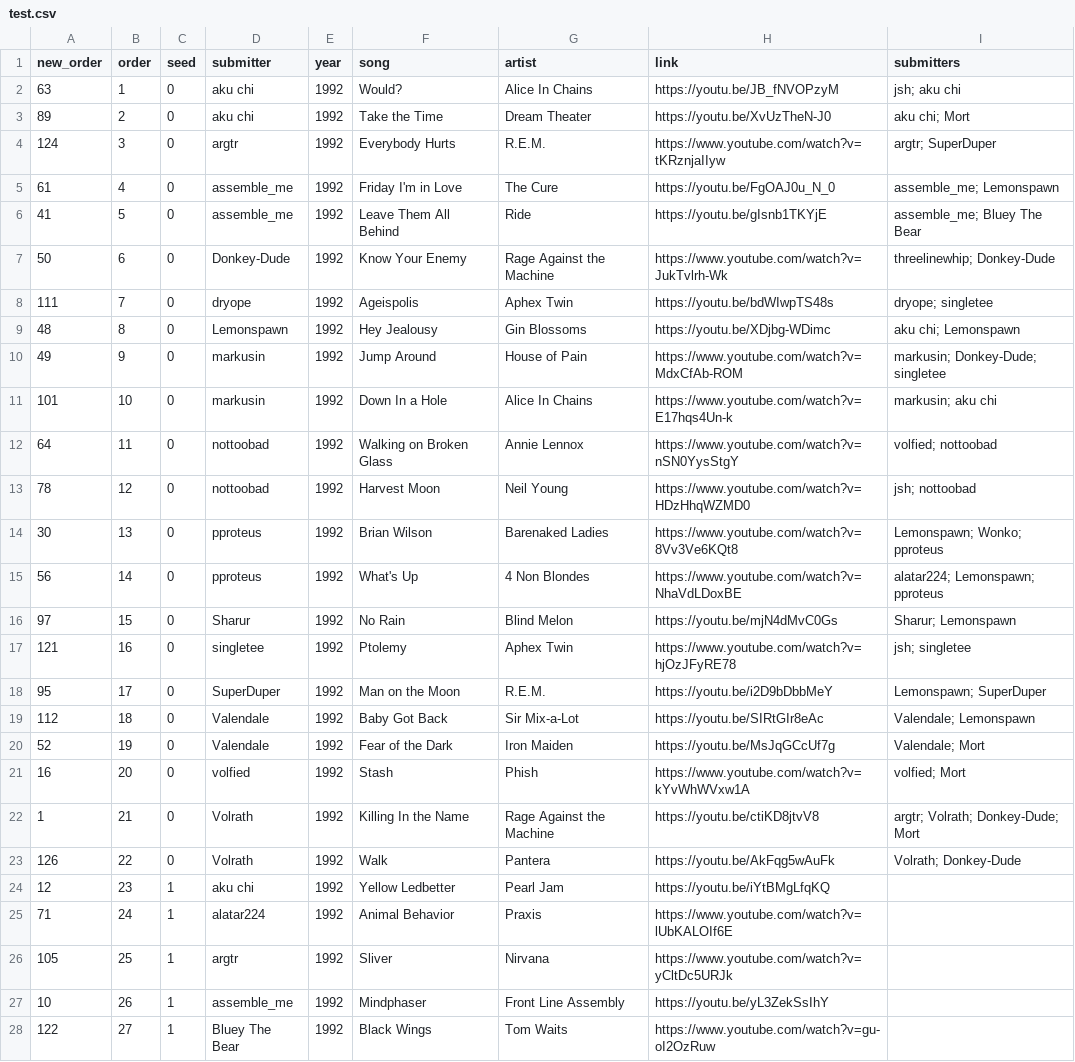
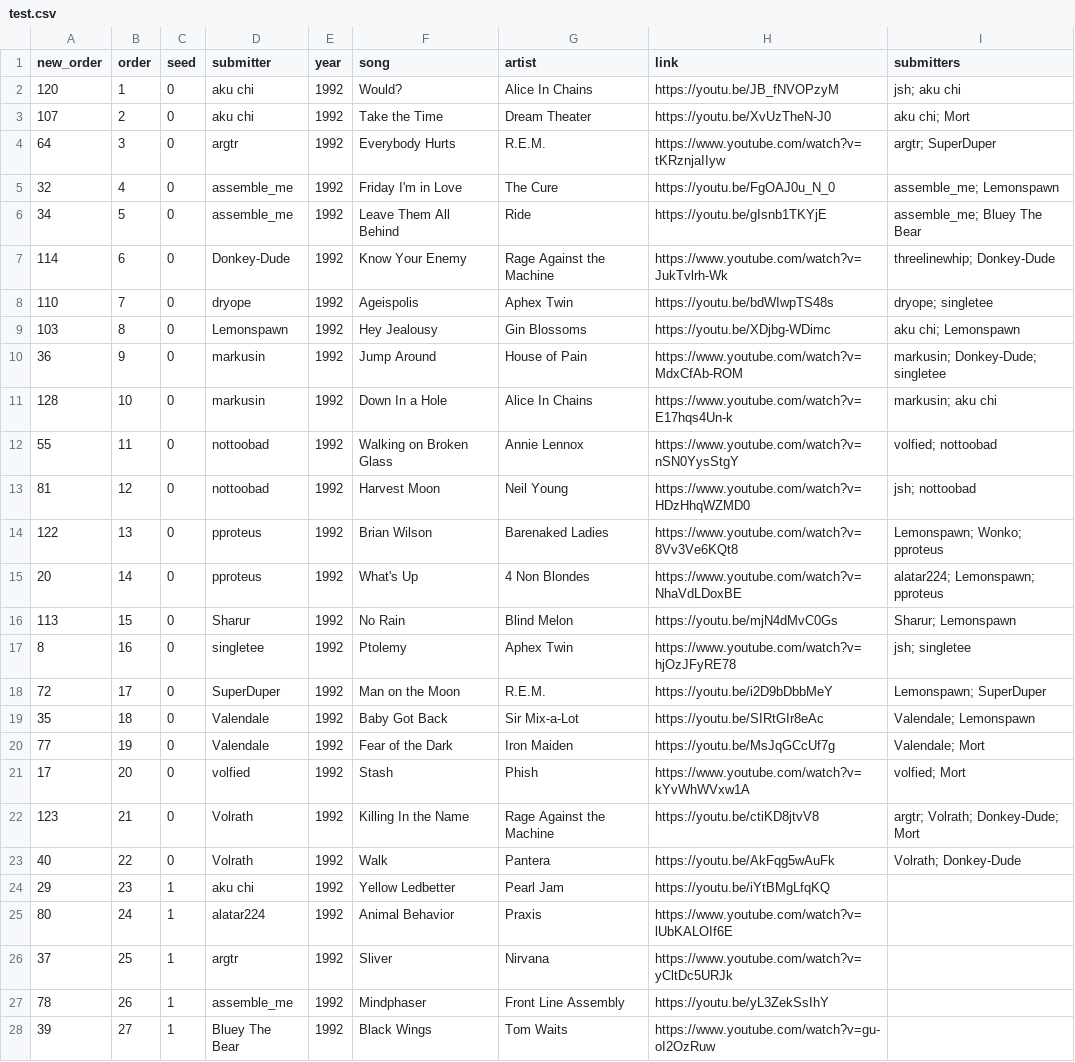
Before and after one commit to yorkshirelandscape/musebot, a CSV file: seeding/test.csv, drawn as a sheet; only a part is shown; the diff covers the shown part only.

Commit message:
/songs fix

```diff
--- a/seeding/test.csv
+++ b/seeding/test.csv
@@ -1,28 +1,28 @@
 new_order	order	seed	submitter	year	song	artist	link	submitters
-63	1	0	aku chi	1992	Would?	Alice In Chains	https://youtu.be/JB_fNVOPzyM	jsh; aku chi
-89	2	0	aku chi	1992	Take the Time	Dream Theater	https://youtu.be/XvUzTheN-J0	aku chi; Mort
-124	3	0	argtr	1992	Everybody Hurts	R.E.M.	https://www.youtube.com/watch?v=tKRznjaIIyw	argtr; SuperDuper
-61	4	0	assemble_me	1992	Friday I'm in Love	The Cure	https://youtu.be/FgOAJ0u_N_0	assemble_me; Lemonspawn
-41	5	0	assemble_me	1992	Leave Them All Behind	Ride	https://youtu.be/gIsnb1TKYjE	assemble_me; Bluey The Bear
-50	6	0	Donkey-Dude	1992	Know Your Enemy	Rage Against the Machine	https://www.youtube.com/watch?v=JukTvlrh-Wk	threelinewhip; Donkey-Dude
-111	7	0	dryope	1992	Ageispolis	Aphex Twin	https://youtu.be/bdWIwpTS48s	dryope; singletee
-48	8	0	Lemonspawn	1992	Hey Jealousy	Gin Blossoms	https://youtu.be/XDjbg-WDimc	aku chi; Lemonspawn
-49	9	0	markusin	1992	Jump Around	House of Pain	https://www.youtube.com/watch?v=MdxCfAb-ROM	markusin; Donkey-Dude; singletee
-101	10	0	markusin	1992	Down In a Hole	Alice In Chains	https://www.youtube.com/watch?v=E17hqs4Un-k	markusin; aku chi
-64	11	0	nottoobad	1992	Walking on Broken Glass	Annie Lennox	https://www.youtube.com/watch?v=nSN0YysStgY	volfied; nottoobad
-78	12	0	nottoobad	1992	Harvest Moon	Neil Young	https://www.youtube.com/watch?v=HDzHhqWZMD0	jsh; nottoobad
-30	13	0	pproteus	1992	Brian Wilson	Barenaked Ladies	https://www.youtube.com/watch?v=8Vv3Ve6KQt8	Lemonspawn; Wonko; pproteus
-56	14	0	pproteus	1992	What's Up	4 Non Blondes	https://www.youtube.com/watch?v=NhaVdLDoxBE	alatar224; Lemonspawn; pproteus
-97	15	0	Sharur	1992	No Rain	Blind Melon	https://youtu.be/mjN4dMvC0Gs	Sharur; Lemonspawn
-121	16	0	singletee	1992	Ptolemy	Aphex Twin	https://www.youtube.com/watch?v=hjOzJFyRE78	jsh; singletee
-95	17	0	SuperDuper	1992	Man on the Moon	R.E.M.	https://youtu.be/i2D9bDbbMeY	Lemonspawn; SuperDuper
-112	18	0	Valendale	1992	Baby Got Back	Sir Mix-a-Lot	https://youtu.be/SIRtGIr8eAc	Valendale; Lemonspawn
-52	19	0	Valendale	1992	Fear of the Dark	Iron Maiden	https://youtu.be/MsJqGCcUf7g	Valendale; Mort
-16	20	0	volfied	1992	Stash	Phish	https://www.youtube.com/watch?v=kYvWhWVxw1A	volfied; Mort
-1	21	0	Volrath	1992	Killing In the Name	Rage Against the Machine	https://youtu.be/ctiKD8jtvV8	argtr; Volrath; Donkey-Dude; Mort
-126	22	0	Volrath	1992	Walk	Pantera	https://youtu.be/AkFqg5wAuFk	Volrath; Donkey-Dude
-12	23	1	aku chi	1992	Yellow Ledbetter	Pearl Jam	https://youtu.be/iYtBMgLfqKQ	
-71	24	1	alatar224	1992	Animal Behavior	Praxis	https://www.youtube.com/watch?v=lUbKALOIf6E	
-105	25	1	argtr	1992	Sliver	Nirvana	https://www.youtube.com/watch?v=yCltDc5URJk	
-10	26	1	assemble_me	1992	Mindphaser	Front Line Assembly	https://youtu.be/yL3ZekSsIhY	
-122	27	1	Bluey The Bear	1992	Black Wings	Tom Waits	https://www.youtube.com/watch?v=gu-oI2OzRuw	
+120	1	0	aku chi	1992	Would?	Alice In Chains	https://youtu.be/JB_fNVOPzyM	jsh; aku chi
+107	2	0	aku chi	1992	Take the Time	Dream Theater	https://youtu.be/XvUzTheN-J0	aku chi; Mort
+64	3	0	argtr	1992	Everybody Hurts	R.E.M.	https://www.youtube.com/watch?v=tKRznjaIIyw	argtr; SuperDuper
+32	4	0	assemble_me	1992	Friday I'm in Love	The Cure	https://youtu.be/FgOAJ0u_N_0	assemble_me; Lemonspawn
+34	5	0	assemble_me	1992	Leave Them All Behind	Ride	https://youtu.be/gIsnb1TKYjE	assemble_me; Bluey The Bear
+114	6	0	Donkey-Dude	1992	Know Your Enemy	Rage Against the Machine	https://www.youtube.com/watch?v=JukTvlrh-Wk	threelinewhip; Donkey-Dude
+110	7	0	dryope	1992	Ageispolis	Aphex Twin	https://youtu.be/bdWIwpTS48s	dryope; singletee
+103	8	0	Lemonspawn	1992	Hey Jealousy	Gin Blossoms	https://youtu.be/XDjbg-WDimc	aku chi; Lemonspawn
+36	9	0	markusin	1992	Jump Around	House of Pain	https://www.youtube.com/watch?v=MdxCfAb-ROM	markusin; Donkey-Dude; singletee
+128	10	0	markusin	1992	Down In a Hole	Alice In Chains	https://www.youtube.com/watch?v=E17hqs4Un-k	markusin; aku chi
+55	11	0	nottoobad	1992	Walking on Broken Glass	Annie Lennox	https://www.youtube.com/watch?v=nSN0YysStgY	volfied; nottoobad
+81	12	0	nottoobad	1992	Harvest Moon	Neil Young	https://www.youtube.com/watch?v=HDzHhqWZMD0	jsh; nottoobad
+122	13	0	pproteus	1992	Brian Wilson	Barenaked Ladies	https://www.youtube.com/watch?v=8Vv3Ve6KQt8	Lemonspawn; Wonko; pproteus
+20	14	0	pproteus	1992	What's Up	4 Non Blondes	https://www.youtube.com/watch?v=NhaVdLDoxBE	alatar224; Lemonspawn; pproteus
+113	15	0	Sharur	1992	No Rain	Blind Melon	https://youtu.be/mjN4dMvC0Gs	Sharur; Lemonspawn
+8	16	0	singletee	1992	Ptolemy	Aphex Twin	https://www.youtube.com/watch?v=hjOzJFyRE78	jsh; singletee
+72	17	0	SuperDuper	1992	Man on the Moon	R.E.M.	https://youtu.be/i2D9bDbbMeY	Lemonspawn; SuperDuper
+35	18	0	Valendale	1992	Baby Got Back	Sir Mix-a-Lot	https://youtu.be/SIRtGIr8eAc	Valendale; Lemonspawn
+77	19	0	Valendale	1992	Fear of the Dark	Iron Maiden	https://youtu.be/MsJqGCcUf7g	Valendale; Mort
+17	20	0	volfied	1992	Stash	Phish	https://www.youtube.com/watch?v=kYvWhWVxw1A	volfied; Mort
+123	21	0	Volrath	1992	Killing In the Name	Rage Against the Machine	https://youtu.be/ctiKD8jtvV8	argtr; Volrath; Donkey-Dude; Mort
+40	22	0	Volrath	1992	Walk	Pantera	https://youtu.be/AkFqg5wAuFk	Volrath; Donkey-Dude
+29	23	1	aku chi	1992	Yellow Ledbetter	Pearl Jam	https://youtu.be/iYtBMgLfqKQ	
+80	24	1	alatar224	1992	Animal Behavior	Praxis	https://www.youtube.com/watch?v=lUbKALOIf6E	
+37	25	1	argtr	1992	Sliver	Nirvana	https://www.youtube.com/watch?v=yCltDc5URJk	
+78	26	1	assemble_me	1992	Mindphaser	Front Line Assembly	https://youtu.be/yL3ZekSsIhY	
+39	27	1	Bluey The Bear	1992	Black Wings	Tom Waits	https://www.youtube.com/watch?v=gu-oI2OzRuw	
```
Also changed, not shown: 105 edited cells elsewhere in this file, 1 other file.
